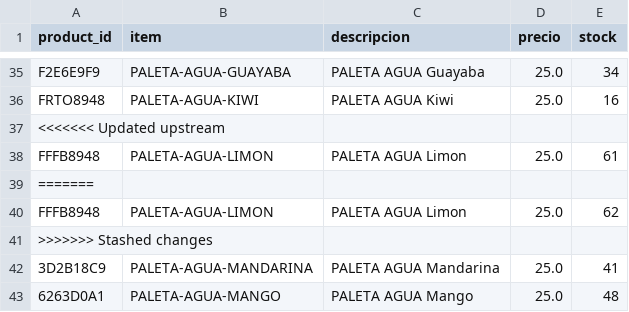
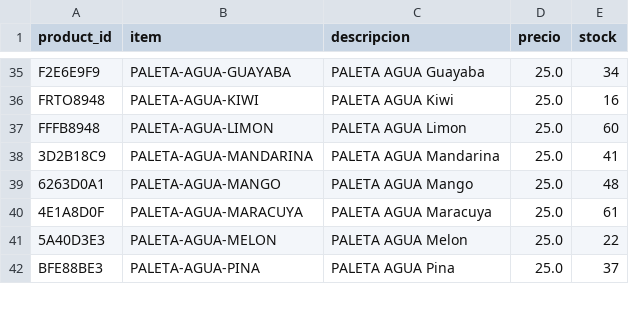
Before and after one commit to OswaldoCasillas/Ventas, a CSV file: docs/inventario_actual.csv, drawn as a sheet; only a part is shown, gaps mark what is left out; the shorter side is filled out with more unchanged rows.

```diff
--- a/docs/inventario_actual.csv
+++ b/docs/inventario_actual.csv
@@ -36,7 +36,3 @@ F2E6E9F9,PALETA-AGUA-GUAYABA,PALETA AGUA Guayaba,25.0,34
 FRTO8948,PALETA-AGUA-KIWI,PALETA AGUA Kiwi,25.0,16
-<<<<<<< Updated upstream
-FFFB8948,PALETA-AGUA-LIMON,PALETA AGUA Limon,25.0,61
-=======
-FFFB8948,PALETA-AGUA-LIMON,PALETA AGUA Limon,25.0,62
->>>>>>> Stashed changes
+FFFB8948,PALETA-AGUA-LIMON,PALETA AGUA Limon,25.0,60
 3D2B18C9,PALETA-AGUA-MANDARINA,PALETA AGUA Mandarina,25.0,41
```
Also changed, not shown: docs/diario/2025-10-18-ventas.csv, docs/ventas_detalle.csv, 3 other files.
